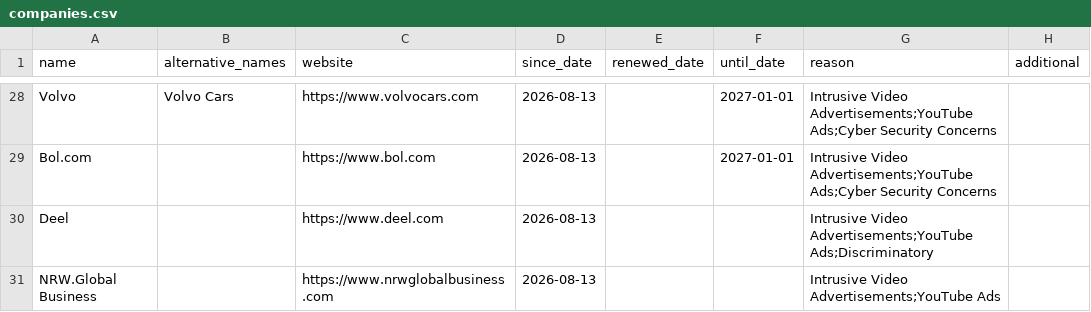
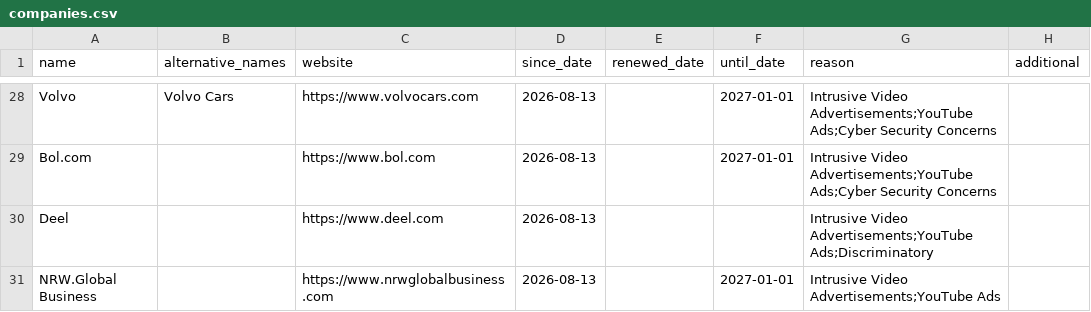
Before and after one commit to HNJAMeindersma/blacklist, a CSV file: companies.csv, drawn as a sheet; only a part is shown, gaps mark what is left out.

Commit message:
Update companies.csv

```diff
--- a/companies.csv
+++ b/companies.csv
@@ -30,2 +30,2 @@
 "Deel",,"https://www.deel.com",2026-08-13,,,"Intrusive Video Advertisements;YouTube Ads;Discriminatory",
-"NRW.Global Business",,"https://www.nrwglobalbusiness.com",2026-08-13,,,"Intrusive Video Advertisements;YouTube Ads",
+"NRW.Global Business",,"https://www.nrwglobalbusiness.com",2026-08-13,,2027-01-01,"Intrusive Video Advertisements;YouTube Ads",
```
